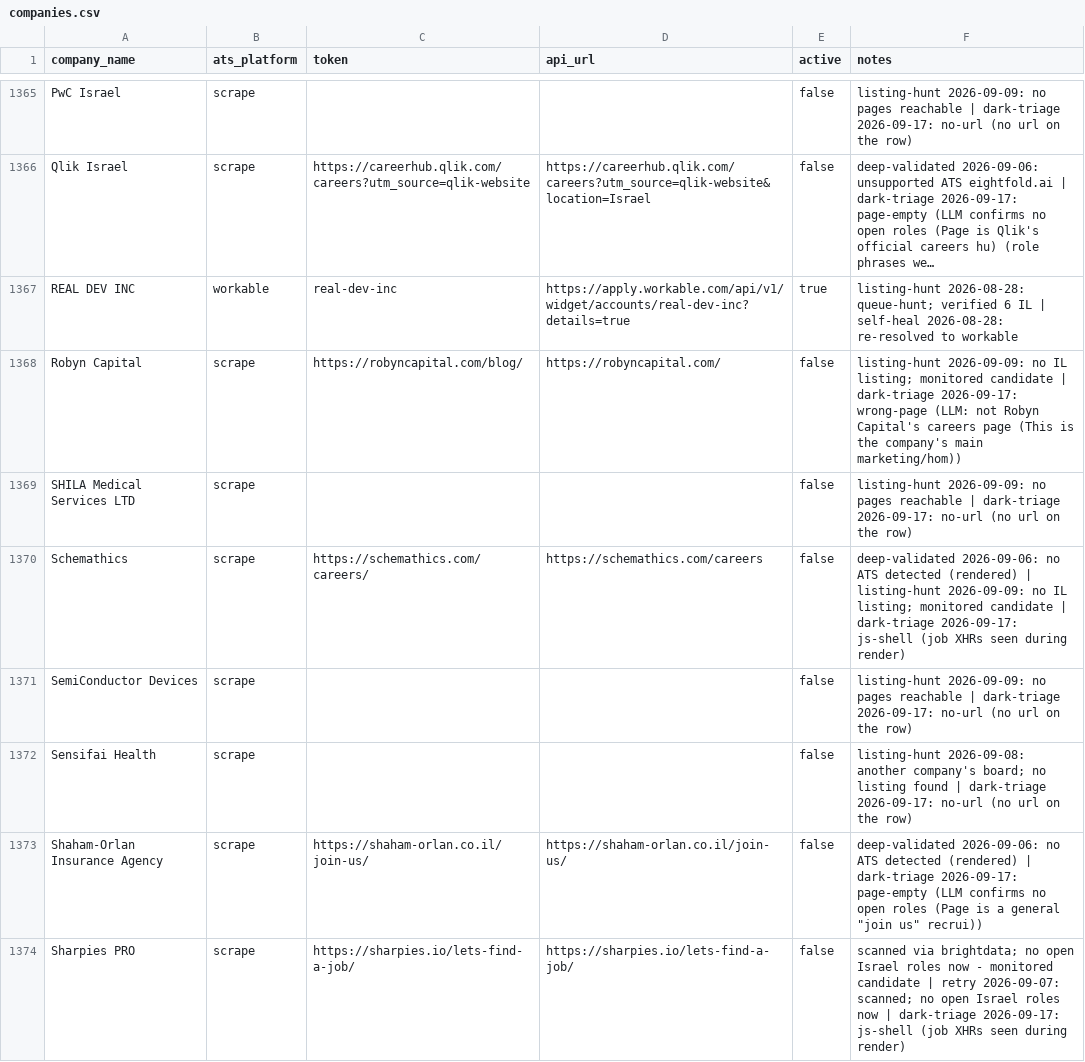
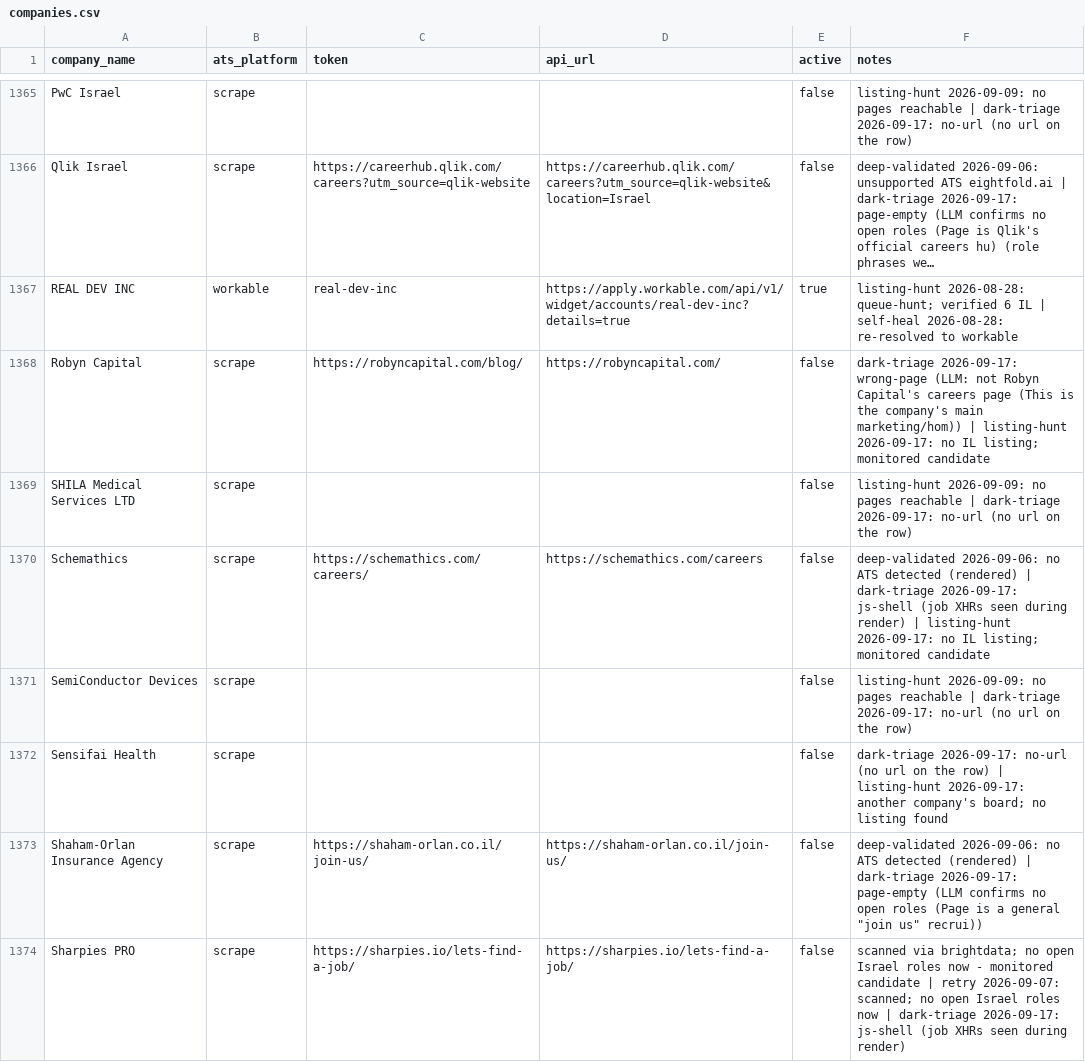
Before and after one commit to AnalystJobsIL/pipeline, a CSV file: companies.csv, drawn as a sheet; only a part is shown, gaps mark what is left out; long unchanged cells end in …; the diff covers the shown part only; the diff names each change by its address in the sheet, - before the commit and + after, or states it on an @@ line.

Commit message:
listing-hunt 2026-09-18 (schedule run 35279027294) [skip ci]

```diff
--- a/companies.csv
+++ b/companies.csv
-F1368 (notes): listing-hunt 2026-09-09: no IL listing; monitored candidate | dark-triage 2026-09-17: wrong-page (LLM: not Robyn Capital's careers page (This is the company's main marketing/hom))
+F1368 (notes): dark-triage 2026-09-17: wrong-page (LLM: not Robyn Capital's careers page (This is the company's main marketing/hom)) | listing-hunt 2026-09-17: no IL listing; monitored candidate
-F1370 (notes): …(rendered) | listing-hunt 2026-09-09: no IL listing; monitored candidate | dark-triage 2026-09-17: js-shell (job XHRs seen during render)
+F1370 (notes): …(rendered) | dark-triage 2026-09-17: js-shell (job XHRs seen during render) | listing-hunt 2026-09-17: no IL listing; monitored candidate
-F1372 (notes): listing-hunt 2026-09-08: another company's board; no listing found | dark-triage 2026-09-17: no-url (no url on the row)
+F1372 (notes): dark-triage 2026-09-17: no-url (no url on the row) | listing-hunt 2026-09-17: another company's board; no listing found
```
Also changed, not shown: 12 added rows and 115 edited cells elsewhere in this file, 9 other files.
